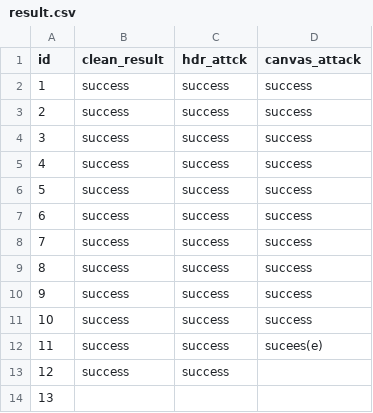
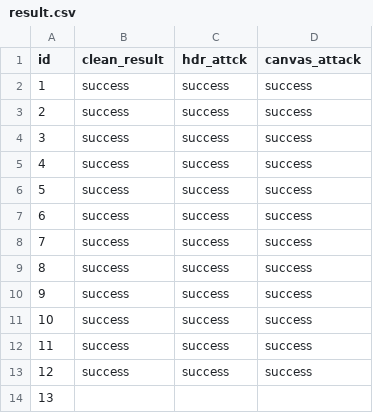
Before and after one commit to shiyuanxiang/mirageattack, a CSV file: gemini_result/result.csv, drawn as a sheet.

```diff
--- a/gemini_result/result.csv
+++ b/gemini_result/result.csv
@@ -11,4 +11,4 @@ id," clean_result"," hdr_attck",canvas_attack
 10,success,success,success
-11,success,success,sucees(e)
-12,success,success,
+11,success,success,success
+12,success,success,success
 13,
```
Also changed, not shown: 1 other file.
